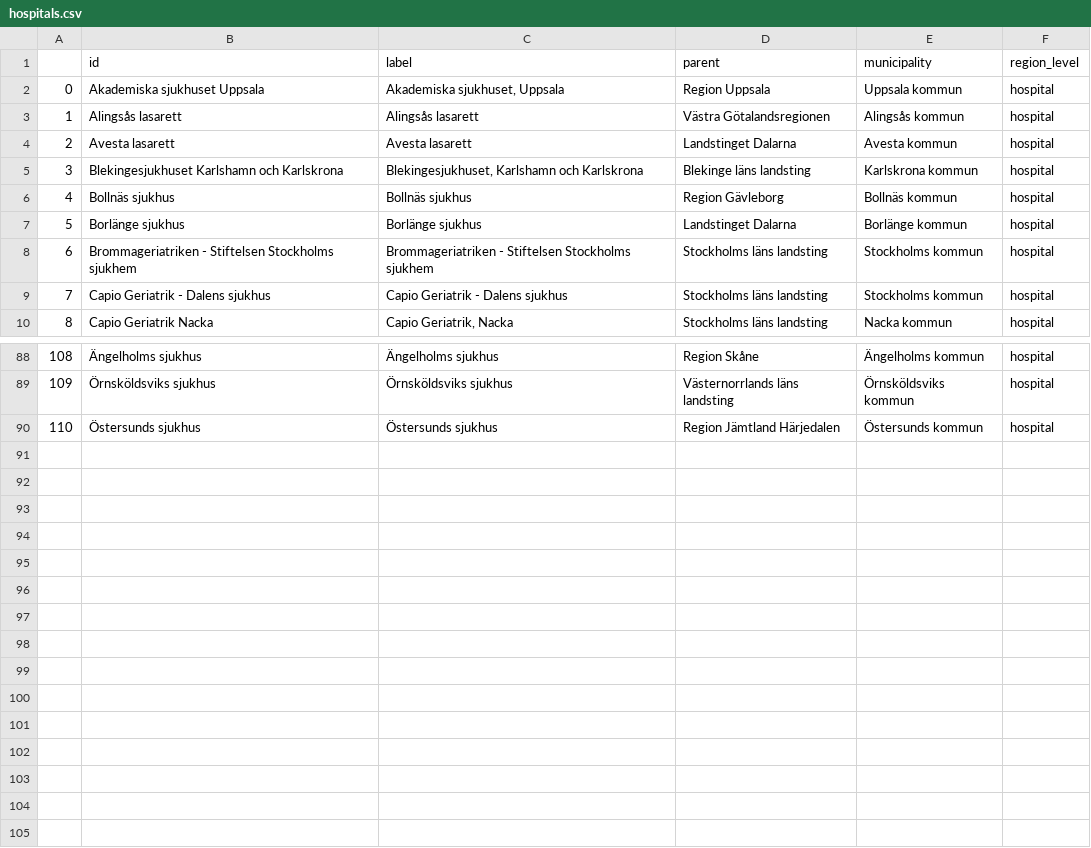
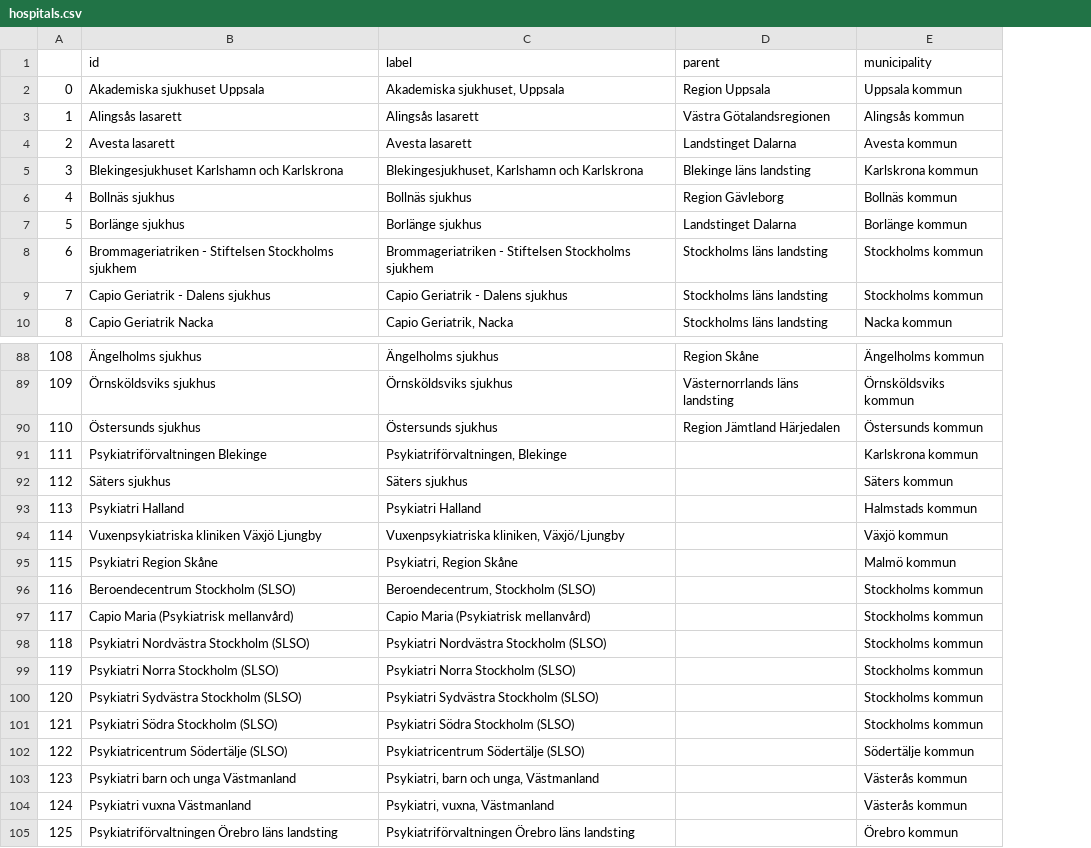
Before and after one commit to marple-newsrobot/marple-datatypes, a CSV file: misc/se/hospitals.csv, drawn as a sheet; only a part is shown, gaps mark what is left out; removed rows and columns are numbered as before the commit, all else as after; the diff names each change by its address in the sheet, - before the commit and + after, or states it on an @@ line.

Commit message:
Add new hospitals

```diff
--- a/misc/se/hospitals.csv
+++ b/misc/se/hospitals.csv
-column F (region_level), rows 2-10: all hospital; rows 88-90: all hospital
+row 91: 111 | Psykiatriförvaltningen Blekinge | Psykiatriförvaltningen, Blekinge |  | Karlskrona kommun
+row 92: 112 | Säters sjukhus | Säters sjukhus |  | Säters kommun
+row 93: 113 | Psykiatri Halland | Psykiatri Halland |  | Halmstads kommun
+row 94: 114 | Vuxenpsykiatriska kliniken Växjö Ljungby | Vuxenpsykiatriska kliniken, Växjö/Ljungby |  | Växjö kommun
+row 95: 115 | Psykiatri Region Skåne | Psykiatri, Region Skåne |  | Malmö kommun
+row 96: 116 | Beroendecentrum Stockholm (SLSO) | Beroendecentrum, Stockholm (SLSO) |  | Stockholms kommun
+row 97: 117 | Capio Maria (Psykiatrisk mellanvård) | Capio Maria (Psykiatrisk mellanvård) |  | Stockholms kommun
+row 98: 118 | Psykiatri Nordvästra Stockholm (SLSO) | Psykiatri Nordvästra Stockholm (SLSO) |  | Stockholms kommun
+row 99: 119 | Psykiatri Norra Stockholm (SLSO) | Psykiatri Norra Stockholm (SLSO) |  | Stockholms kommun
+row 100: 120 | Psykiatri Sydvästra Stockholm (SLSO) | Psykiatri Sydvästra Stockholm (SLSO) |  | Stockholms kommun
+row 101: 121 | Psykiatri Södra Stockholm (SLSO) | Psykiatri Södra Stockholm (SLSO) |  | Stockholms kommun
+row 102: 122 | Psykiatricentrum Södertälje (SLSO) | Psykiatricentrum Södertälje (SLSO) |  | Södertälje kommun
+row 103: 123 | Psykiatri barn och unga Västmanland | Psykiatri, barn och unga, Västmanland |  | Västerås kommun
+row 104: 124 | Psykiatri vuxna Västmanland | Psykiatri, vuxna, Västmanland |  | Västerås kommun
+row 105: 125 | Psykiatriförvaltningen Örebro läns landsting | Psykiatriförvaltningen Örebro läns landsting |  | Örebro kommun
```
